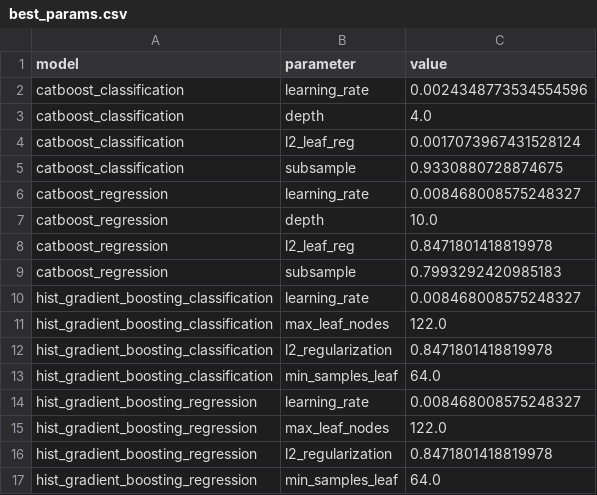
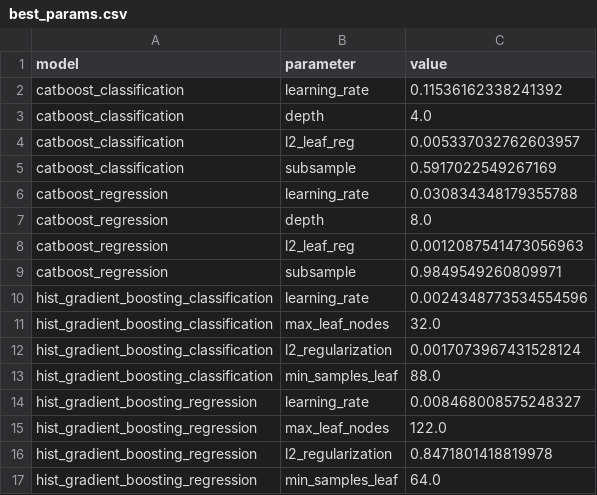
Before and after one commit to magda2307/austin-analysis, a CSV file: models/tuning/best_params.csv, drawn as a sheet.

```diff
--- a/models/tuning/best_params.csv
+++ b/models/tuning/best_params.csv
@@ -1,14 +1,14 @@
 model,parameter,value
-catboost_classification,learning_rate,0.0024348773534554596
+catboost_classification,learning_rate,0.11536162338241392
 catboost_classification,depth,4.0
-catboost_classification,l2_leaf_reg,0.0017073967431528124
-catboost_classification,subsample,0.9330880728874675
-catboost_regression,learning_rate,0.008468008575248327
-catboost_regression,depth,10.0
-catboost_regression,l2_leaf_reg,0.8471801418819978
-catboost_regression,subsample,0.7993292420985183
-hist_gradient_boosting_classification,learning_rate,0.008468008575248327
-hist_gradient_boosting_classification,max_leaf_nodes,122.0
-hist_gradient_boosting_classification,l2_regularization,0.8471801418819978
-hist_gradient_boosting_classification,min_samples_leaf,64.0
+catboost_classification,l2_leaf_reg,0.005337032762603957
+catboost_classification,subsample,0.5917022549267169
+catboost_regression,learning_rate,0.030834348179355788
+catboost_regression,depth,8.0
+catboost_regression,l2_leaf_reg,0.0012087541473056963
+catboost_regression,subsample,0.9849549260809971
+hist_gradient_boosting_classification,learning_rate,0.0024348773534554596
+hist_gradient_boosting_classification,max_leaf_nodes,32.0
+hist_gradient_boosting_classification,l2_regularization,0.0017073967431528124
+hist_gradient_boosting_classification,min_samples_leaf,88.0
 hist_gradient_boosting_regression,learning_rate,0.008468008575248327
```
Also changed, not shown: models/tuning/tuning_results.csv, 18 other files.
